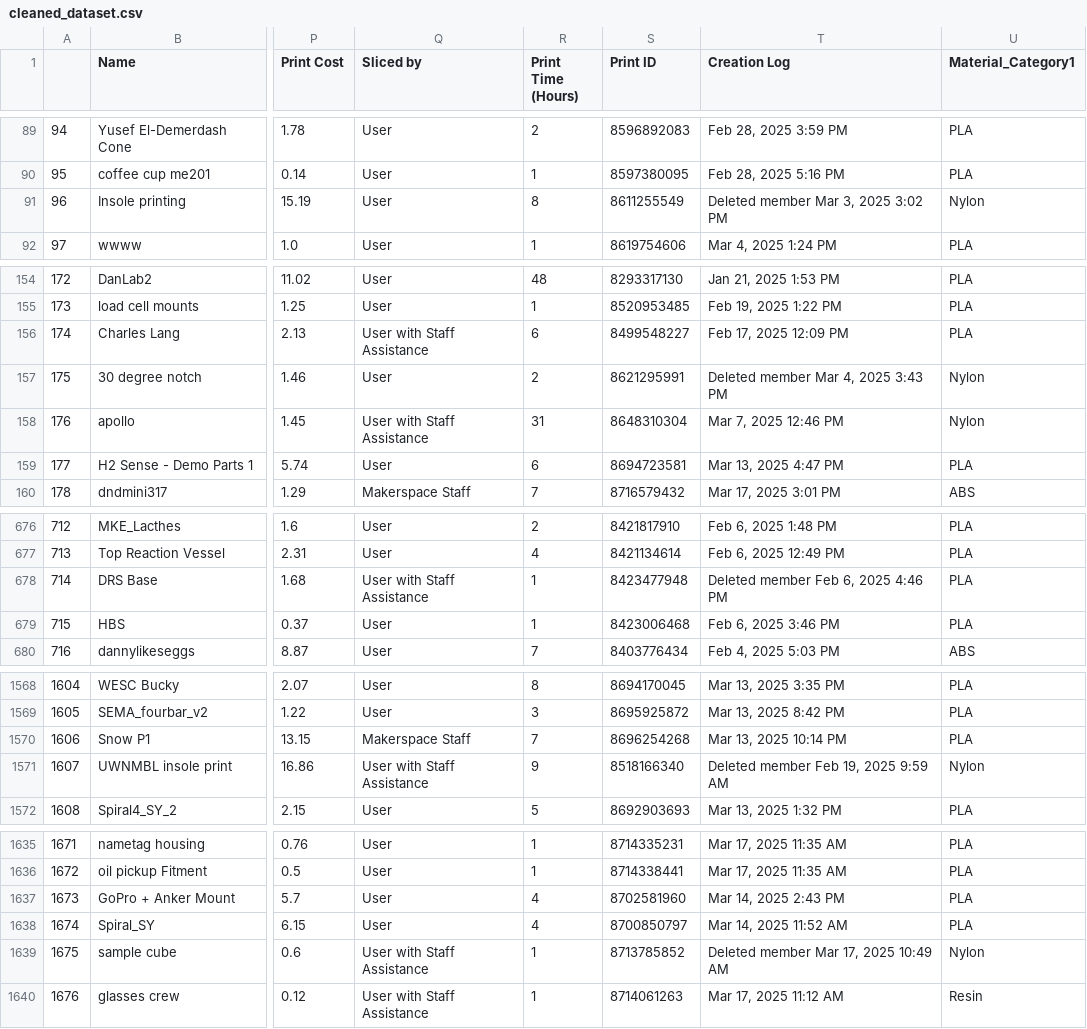
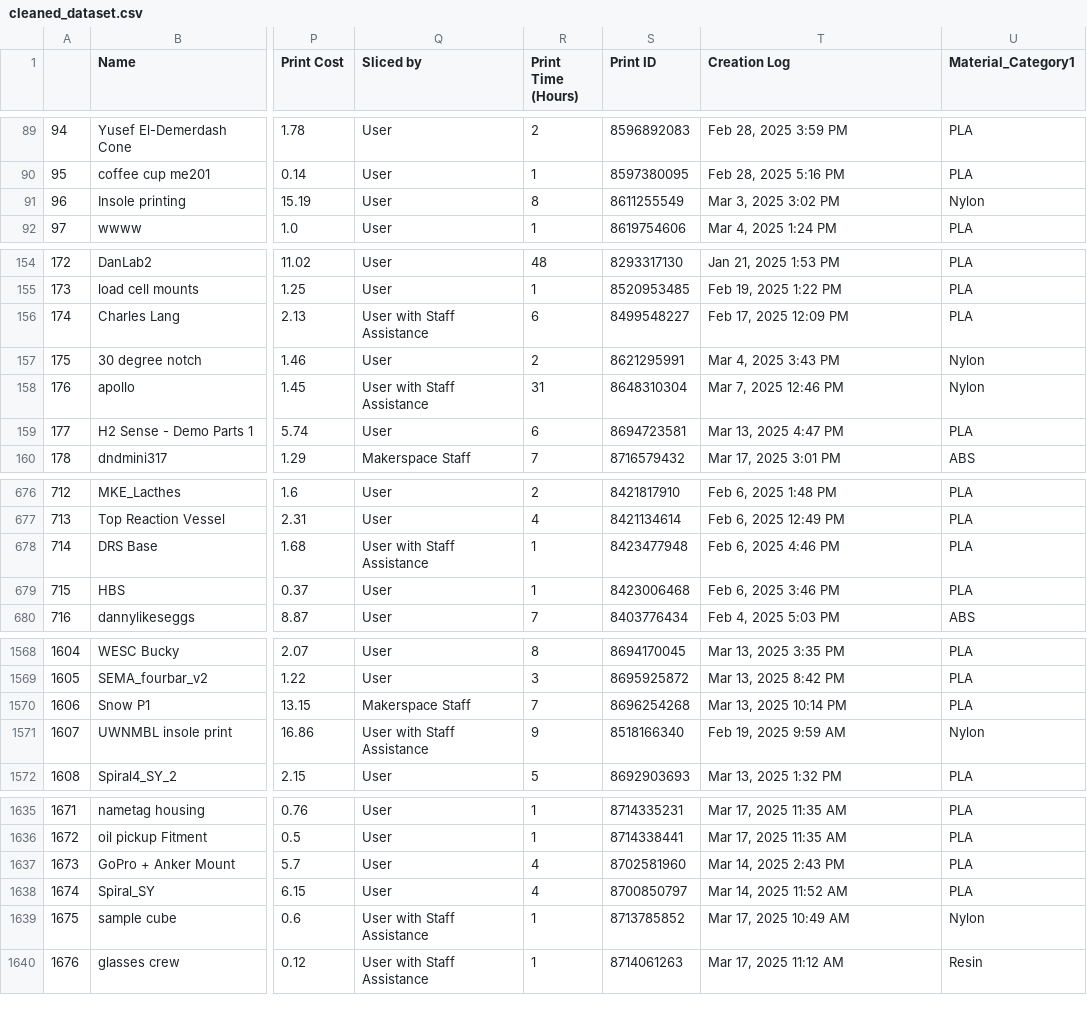
Before and after one commit to MarMar888/ECEDesignLabProj, a CSV file: cleaned_dataset.csv, drawn as a sheet; only a part is shown, gaps mark what is left out; the diff names each change by its address in the sheet, - before the commit and + after, or states it on an @@ line.

Commit message:
Saved cleaned csv

```diff
--- a/cleaned_dataset.csv
+++ b/cleaned_dataset.csv
-T91 (Creation Log): Deleted member Mar 3, 2025 3:02 PM
+T91 (Creation Log): Mar 3, 2025 3:02 PM
-T157 (Creation Log): Deleted member Mar 4, 2025 3:43 PM
+T157 (Creation Log): Mar 4, 2025 3:43 PM
-T678 (Creation Log): Deleted member Feb 6, 2025 4:46 PM
+T678 (Creation Log): Feb 6, 2025 4:46 PM
-T1571 (Creation Log): Deleted member Feb 19, 2025 9:59 AM
+T1571 (Creation Log): Feb 19, 2025 9:59 AM
-T1639 (Creation Log): Deleted member Mar 17, 2025 10:49 AM
+T1639 (Creation Log): Mar 17, 2025 10:49 AM
```
Also changed, not shown: 3 other files.
